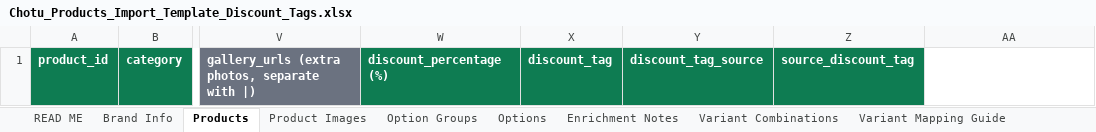
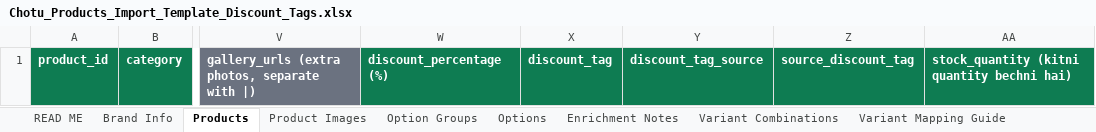
Before and after one commit to chottuapp/ChotuApp-Software, an Excel workbook: importer-files/Chotu_Products_Import_Template_Discount_Tags.xlsx, sheet Products, drawn as a sheet; only a part is shown, gaps mark what is left out; values as stored, in another font and other column widths than the file's, no borders; conditional formats not drawn; the diff names each change by its address in the sheet, - before the commit and + after, or states it on an @@ line.

Commit message:
Export known product stock and exact clickable variant image links

```diff
--- a/importer-files/Chotu_Products_Import_Template_Discount_Tags.xlsx (sheet Products)
+++ b/importer-files/Chotu_Products_Import_Template_Discount_Tags.xlsx (sheet Products)
-AA1: (empty)
+AA1: stock_quantity (kitni quantity bechni hai)
-AA1 fill: none
+AA1 fill: #0E7C52
```
Also changed, not shown: ChotuApp_Template.xlsx, importer-files/Chotu_Products_Import_Template_Updated.xlsx, 4 other files.
